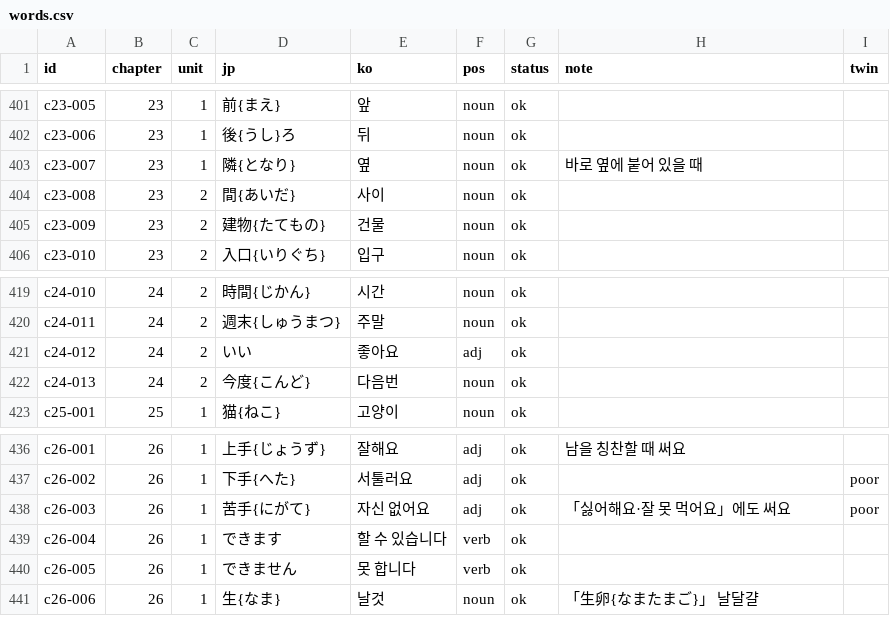
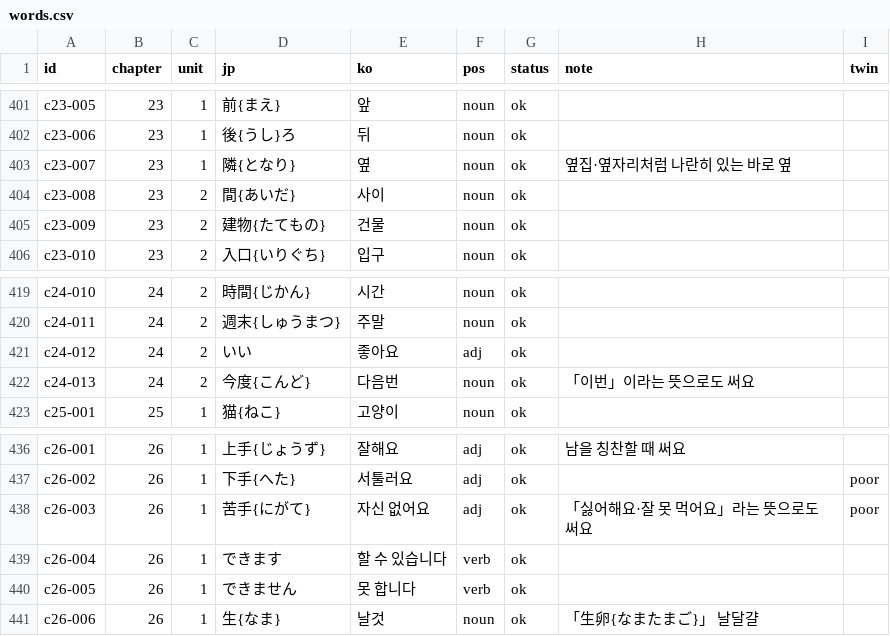
Before and after one commit to Fullcharge13/Learning-Japanese, a CSV file: data/words.csv, drawn as a sheet; only a part is shown, gaps mark what is left out; the diff covers the shown part only.

```diff
--- a/data/words.csv
+++ b/data/words.csv
@@ -402,3 +402,3 @@ c23-005,23,1,前{まえ},앞,noun,ok,,
 c23-006,23,1,後{うし}ろ,뒤,noun,ok,,
-c23-007,23,1,隣{となり},옆,noun,ok,바로 옆에 붙어 있을 때,
+c23-007,23,1,隣{となり},옆,noun,ok,옆집·옆자리처럼 나란히 있는 바로 옆,
 c23-008,23,2,間{あいだ},사이,noun,ok,,
@@ -421,3 +421,3 @@ c24-011,24,2,週末{しゅうまつ},주말,noun,ok,,
 c24-012,24,2,いい,좋아요,adj,ok,,
-c24-013,24,2,今度{こんど},다음번,noun,ok,,
+c24-013,24,2,今度{こんど},다음번,noun,ok,「이번」이라는 뜻으로도 써요,
 c25-001,25,1,猫{ねこ},고양이,noun,ok,,
@@ -437,3 +437,3 @@ c26-001,26,1,上手{じょうず},잘해요,adj,ok,남을 칭찬할 때 써요,
 c26-002,26,1,下手{へた},서툴러요,adj,ok,,poor
-c26-003,26,1,苦手{にがて},자신 없어요,adj,ok,「싫어해요·잘 못 먹어요」에도 써요,poor
+c26-003,26,1,苦手{にがて},자신 없어요,adj,ok,「싫어해요·잘 못 먹어요」라는 뜻으로도 써요,poor
 c26-004,26,1,できます,할 수 있습니다,verb,ok,,
```
Also changed, not shown: 12 edited cells elsewhere in this file, 10 other files.
